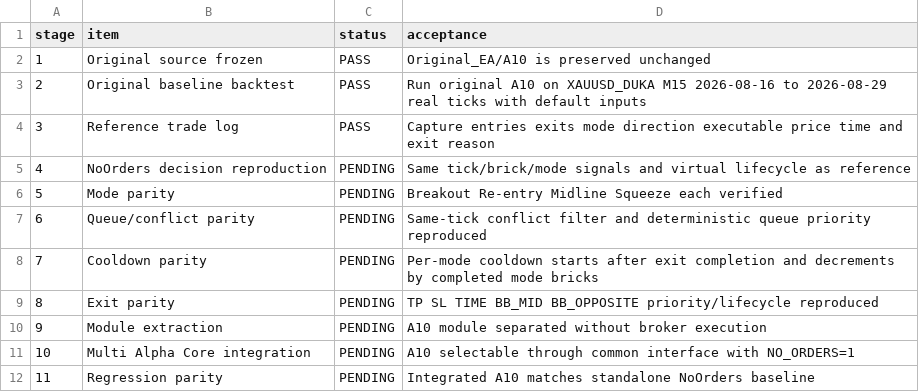
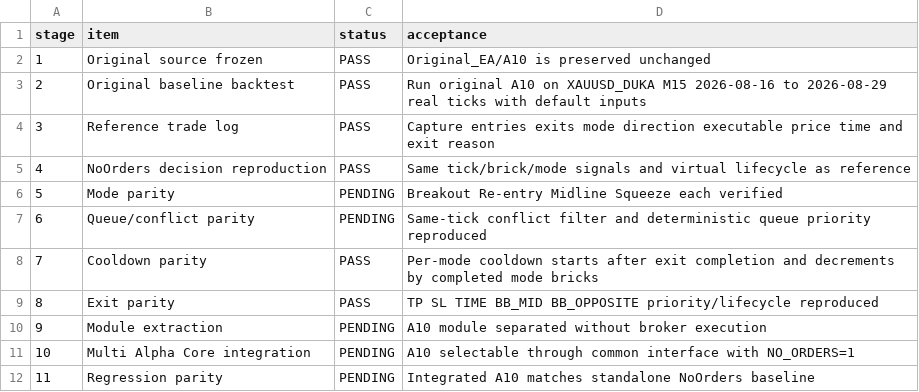
Before and after one commit to Shitane/Multi-Alpha-Research-Lab, a CSV file: Test_Results/A10/A10_Completion_Criteria_v1_00.csv, drawn as a sheet.

Commit message:
Mark A10 baseline NoOrders lifecycle parity passed

```diff
--- a/Test_Results/A10/A10_Completion_Criteria_v1_00.csv
+++ b/Test_Results/A10/A10_Completion_Criteria_v1_00.csv
@@ -4,7 +4,7 @@ stage,item,status,acceptance
 3,Reference trade log,PASS,Capture entries exits mode direction executable price time and exit reason
-4,NoOrders decision reproduction,PENDING,Same tick/brick/mode signals and virtual lifecycle as reference
+4,NoOrders decision reproduction,PASS,Same tick/brick/mode signals and virtual lifecycle as reference
 5,Mode parity,PENDING,Breakout Re-entry Midline Squeeze each verified
 6,Queue/conflict parity,PENDING,Same-tick conflict filter and deterministic queue priority reproduced
-7,Cooldown parity,PENDING,Per-mode cooldown starts after exit completion and decrements by completed mode bricks
-8,Exit parity,PENDING,TP SL TIME BB_MID BB_OPPOSITE priority/lifecycle reproduced
+7,Cooldown parity,PASS,Per-mode cooldown starts after exit completion and decrements by completed mode bricks
+8,Exit parity,PASS,TP SL TIME BB_MID BB_OPPOSITE priority/lifecycle reproduced
 9,Module extraction,PENDING,A10 module separated without broker execution
```
